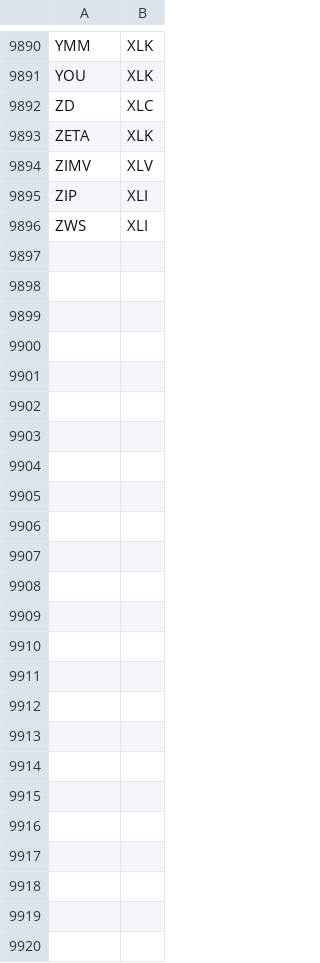
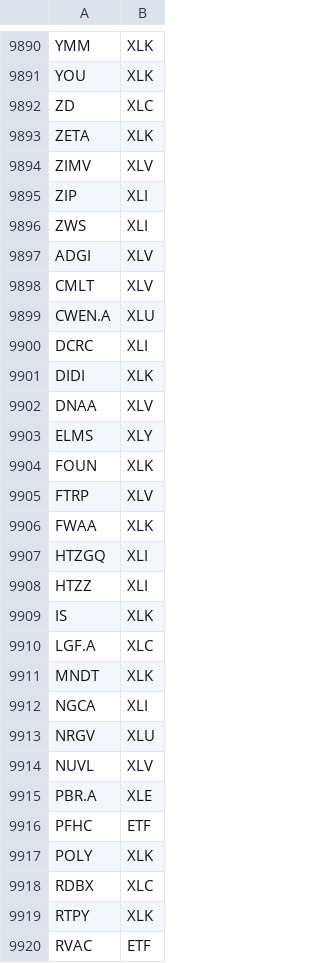
Before and after one commit to ichoyjx/us_ticker_sectors, a CSV file: ticker_sectors.csv, drawn as a sheet; only a part is shown, gaps mark what is left out; the diff names each change by its address in the sheet, - before the commit and + after, or states it on an @@ line.

Commit message:
Update tickers as of Feb 6

```diff
--- a/ticker_sectors.csv
+++ b/ticker_sectors.csv
+row 9897: ADGI | XLV
+row 9898: CMLT | XLV
+row 9899: CWEN.A | XLU
+row 9900: DCRC | XLI
+row 9901: DIDI | XLK
+row 9902: DNAA | XLV
+row 9903: ELMS | XLY
+row 9904: FOUN | XLK
+row 9905: FTRP | XLV
+row 9906: FWAA | XLK
+row 9907: HTZGQ | XLI
+row 9908: HTZZ | XLI
+row 9909: IS | XLK
+row 9910: LGF.A | XLC
+row 9911: MNDT | XLK
+row 9912: NGCA | XLI
+row 9913: NRGV | XLU
+row 9914: NUVL | XLV
+row 9915: PBR.A | XLE
+row 9916: PFHC | ETF
+row 9917: POLY | XLK
+row 9918: RDBX | XLC
+row 9919: RTPY | XLK
+row 9920: RVAC | ETF
```
